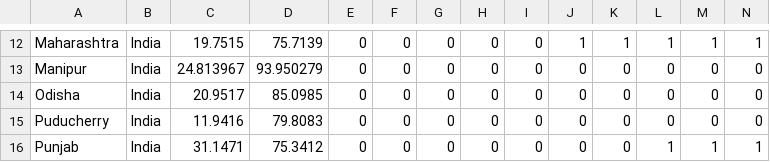
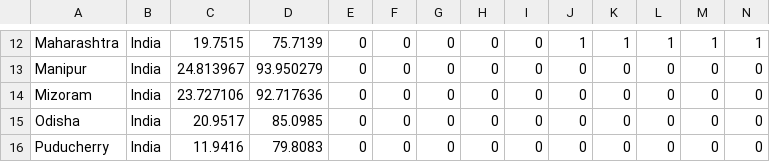
Before and after one commit to ajayprashanth36/covid19-india, a CSV file: csse_covid_19_data/csse_covid_19_time_series/time_series_19-covid-Deaths.csv, drawn as a sheet; only a part is shown, gaps mark what is left out; the shorter side is filled out with more unchanged rows; rows hold the shown columns only; the diff names each change by its address in the sheet, - before the commit and + after, or states it on an @@ line.

Commit message:
Update time_series_19-covid-Deaths.csv

```diff
--- a/csse_covid_19_data/csse_covid_19_time_series/time_series_19-covid-Deaths.csv
+++ b/csse_covid_19_data/csse_covid_19_time_series/time_series_19-covid-Deaths.csv
+row 14: Mizoram | India | 23.727106 | 92.717636 | 0 | 0 | 0 | 0 | 0 | 0 | 0 | 0 | 0 | 0
```
